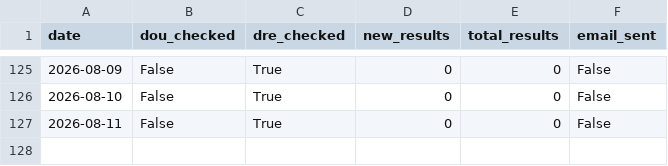
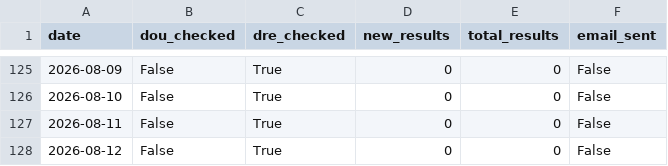
Before and after one commit to eltonsfg/monitor-stcw, a CSV file: data/log.csv, drawn as a sheet; only a part is shown, gaps mark what is left out; the diff names each change by its address in the sheet, - before the commit and + after, or states it on an @@ line.

```diff
--- a/data/log.csv
+++ b/data/log.csv
+row 128: 2026-08-12 | False | True | 0 | 0 | False
```
